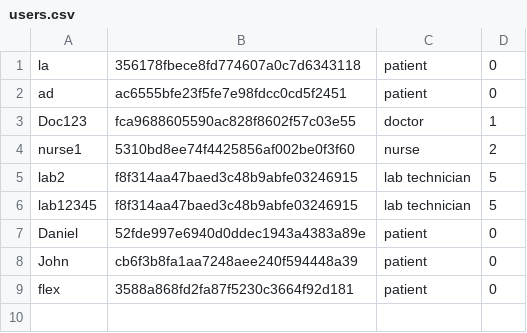
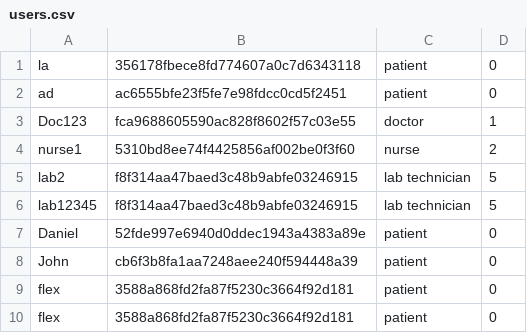
Before and after one commit to lahirub99/Computer-Security-CA, a CSV file: users.csv, drawn as a sheet.

Commit message:
Troubleshooting - patient data writing in registration

```diff
--- a/users.csv
+++ b/users.csv
@@ -9 +9,2 @@ John,cb6f3b8fa1aa7248aee240f594448a39,patient,0
 flex,3588a868fd2fa87f5230c3664f92d181,patient,0
+flex,3588a868fd2fa87f5230c3664f92d181,patient,0
```
Also changed, not shown: 2 other files.
